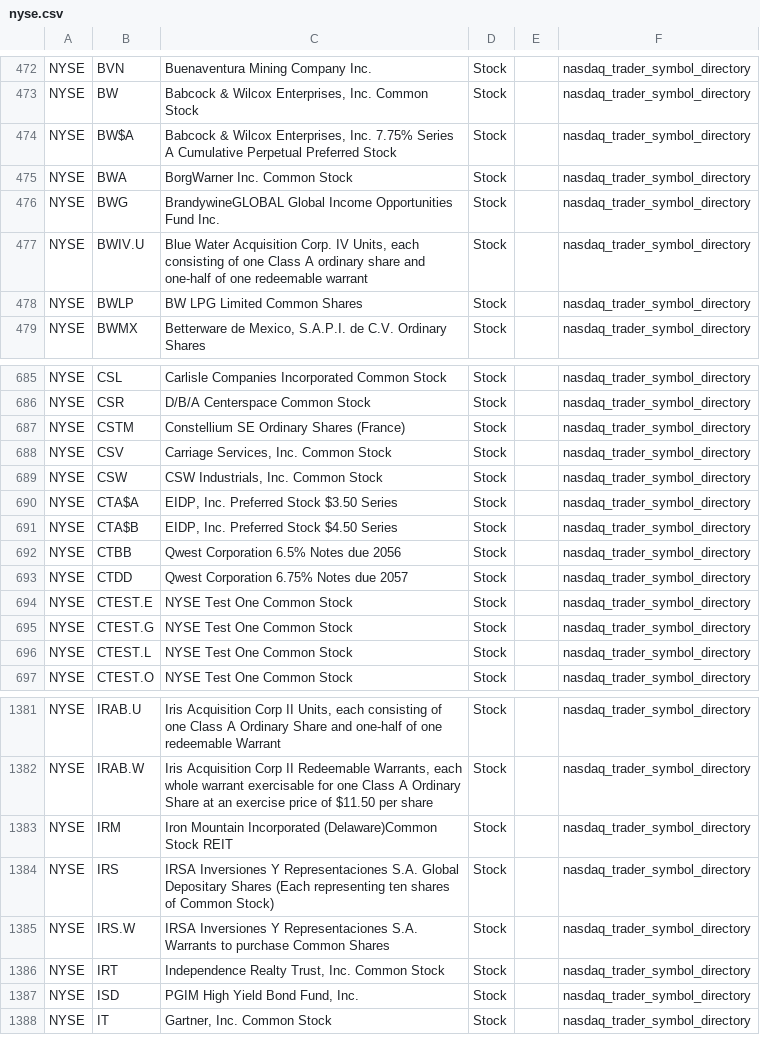
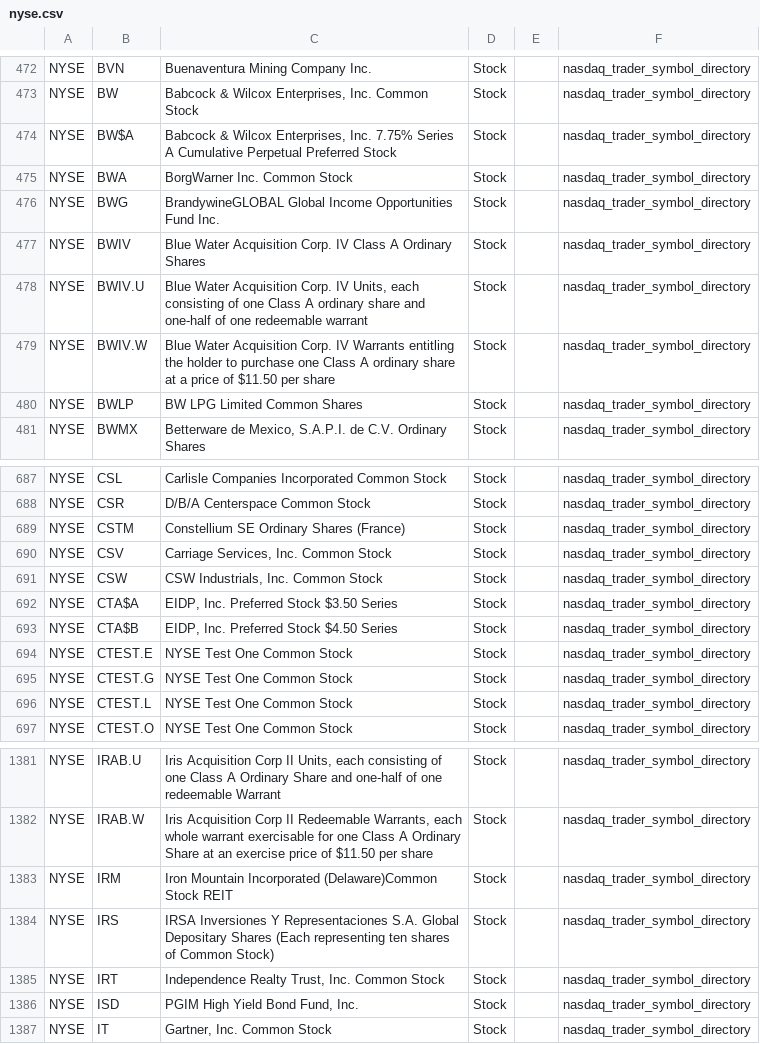
Before and after one commit to mrft/ticker-chronicle, a CSV file: data/raw/nyse.csv, drawn as a sheet; only a part is shown, gaps mark what is left out.

```diff
--- a/data/raw/nyse.csv
+++ b/data/raw/nyse.csv
@@ -476,3 +476,5 @@ NYSE,BWA,BorgWarner Inc. Common Stock,Stock,,nasdaq_trader_symbol_directory
 NYSE,BWG,BrandywineGLOBAL Global Income Opportunities Fund Inc.,Stock,,nasdaq_trader_symbol_directory
+NYSE,BWIV,Blue Water Acquisition Corp. IV Class A Ordinary Shares,Stock,,nasdaq_trader_symbol_directory
 NYSE,BWIV.U,"Blue Water Acquisition Corp. IV Units, each consisting of one Class A ordinary share and one-half of one redeemable warrant",Stock,,nasdaq_trader_symbol_directory
+NYSE,BWIV.W,Blue Water Acquisition Corp. IV Warrants entitling the holder to purchase one Class A ordinary share at a price of $11.50 per share,Stock,,nasdaq_trader_symbol_directory
 NYSE,BWLP,BW LPG Limited Common Shares,Stock,,nasdaq_trader_symbol_directory
@@ -691,4 +693,2 @@ NYSE,CTA$A,"EIDP, Inc. Preferred Stock $3.50 Series",Stock,,nasdaq_trader_symbol
 NYSE,CTA$B,"EIDP, Inc. Preferred Stock $4.50 Series",Stock,,nasdaq_trader_symbol_directory
-NYSE,CTBB,Qwest Corporation 6.5% Notes due 2056,Stock,,nasdaq_trader_symbol_directory
-NYSE,CTDD,Qwest Corporation 6.75% Notes due 2057,Stock,,nasdaq_trader_symbol_directory
 NYSE,CTEST.E,NYSE Test One Common Stock,Stock,,nasdaq_trader_symbol_directory
@@ -1384,3 +1384,2 @@ NYSE,IRM,Iron Mountain Incorporated (Delaware)Common Stock REIT,Stock,,nasdaq_tr
 NYSE,IRS,IRSA Inversiones Y Representaciones S.A. Global Depositary Shares (Each representing ten shares of Common Stock),Stock,,nasdaq_trader_symbol_directory
-NYSE,IRS.W,IRSA Inversiones Y Representaciones S.A. Warrants to purchase Common Shares,Stock,,nasdaq_trader_symbol_directory
 NYSE,IRT,"Independence Realty Trust, Inc. Common Stock",Stock,,nasdaq_trader_symbol_directory
```
Also changed, not shown: data/master_database.csv, data/raw/nasdaq.csv, 1 other file.
